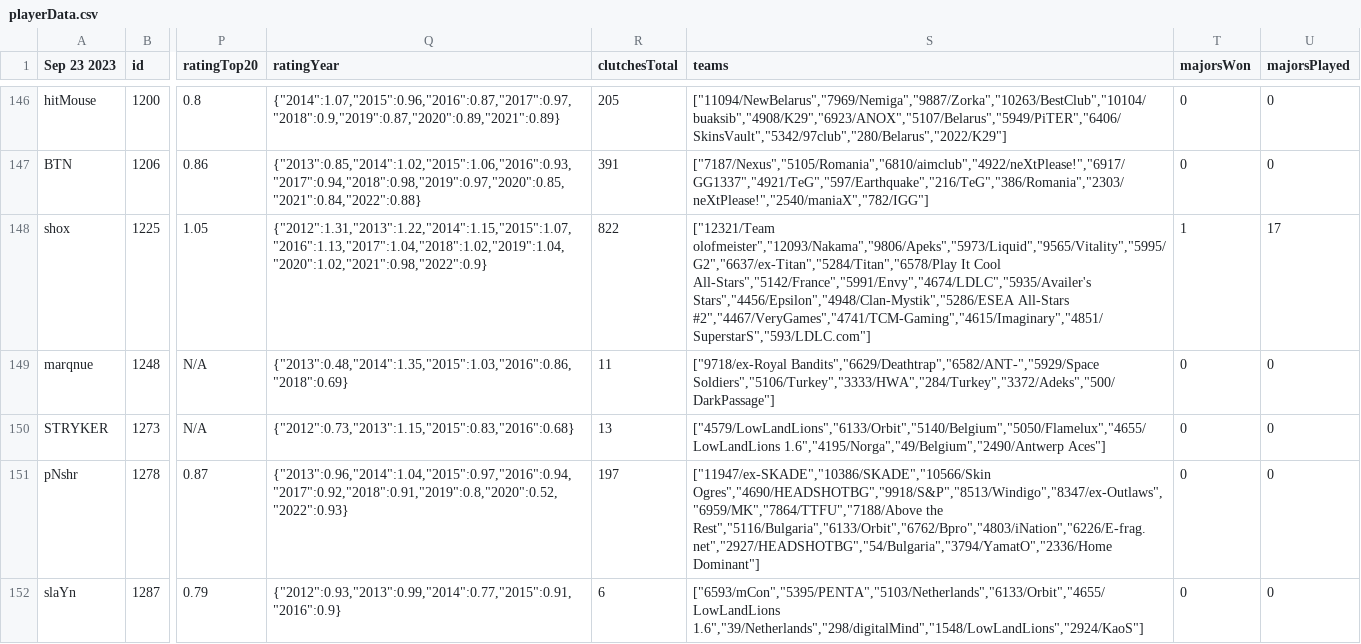
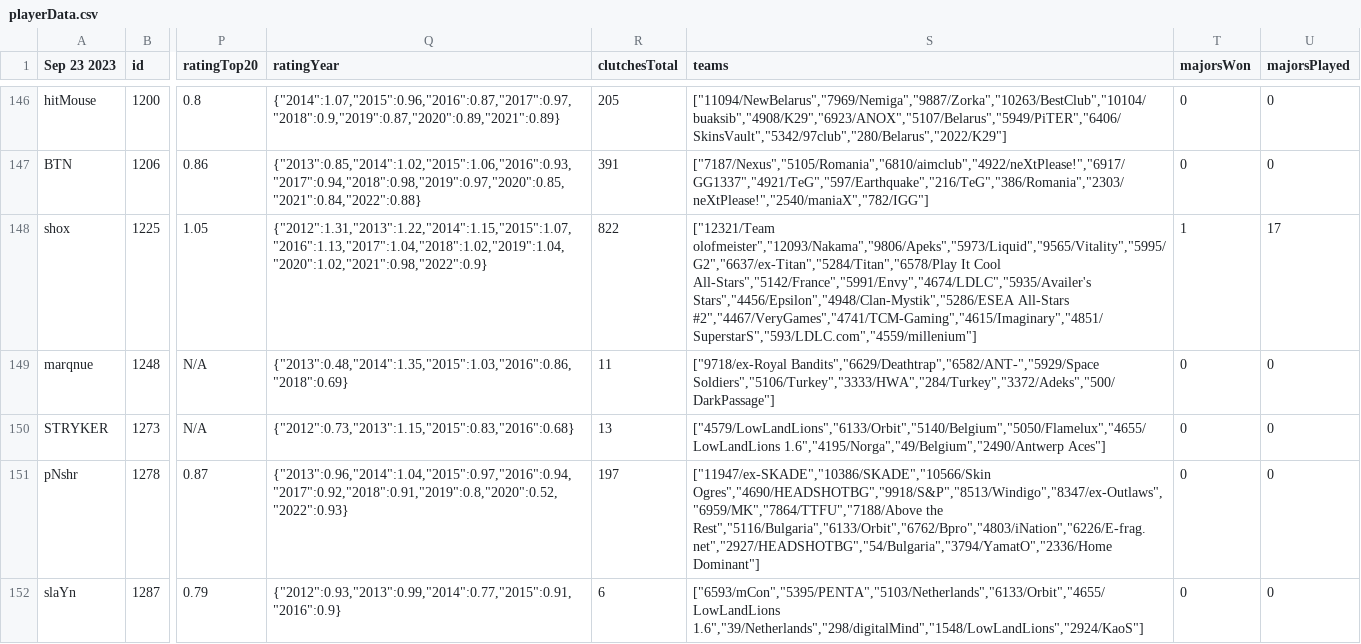
Before and after one commit to andrewlamm/csgodoku, a CSV file: data/playerData.csv, drawn as a sheet; only a part is shown, gaps mark what is left out; the diff names each change by its address in the sheet, - before the commit and + after, or states it on an @@ line.

Commit message:
add millenium to shox

```diff
--- a/data/playerData.csv
+++ b/data/playerData.csv
-S148 (teams): …Stars","4456/Epsilon","4948/Clan-Mystik","5286/ESEA All-Stars #2","4467/VeryGames","4741/TCM-Gaming","4615/Imaginary","4851/SuperstarS","593/LDLC.com"]
+S148 (teams): …Stars","4456/Epsilon","4948/Clan-Mystik","5286/ESEA All-Stars #2","4467/VeryGames","4741/TCM-Gaming","4615/Imaginary","4851/SuperstarS","593/LDLC.com","4559/millenium"]
```
